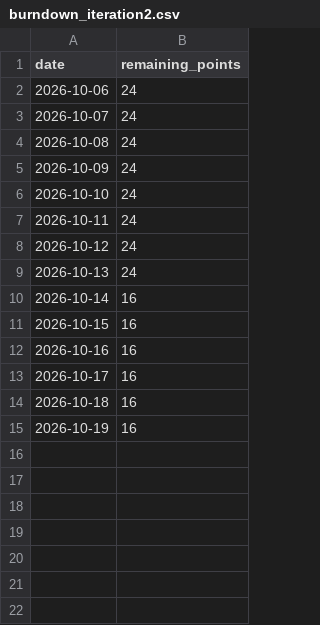
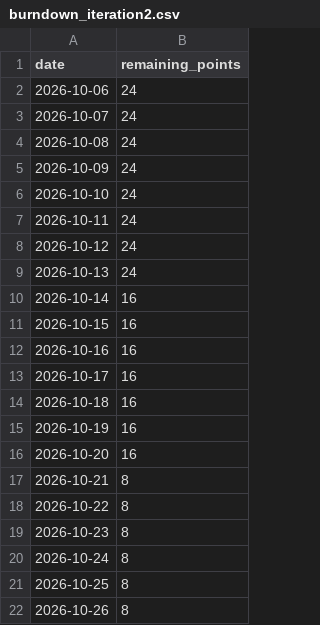
Before and after one commit to FA-Systems-Operon/Operon, a CSV file: data/burndown_iteration2.csv, drawn as a sheet; the diff names each change by its address in the sheet, - before the commit and + after, or states it on an @@ line.

```diff
--- a/data/burndown_iteration2.csv
+++ b/data/burndown_iteration2.csv
+row 16: 2026-10-20 | 16
+row 17: 2026-10-21 | 8
+row 18: 2026-10-22 | 8
+row 19: 2026-10-23 | 8
+row 20: 2026-10-24 | 8
+row 21: 2026-10-25 | 8
+row 22: 2026-10-26 | 8
```
Also changed, not shown: 1 other file.
